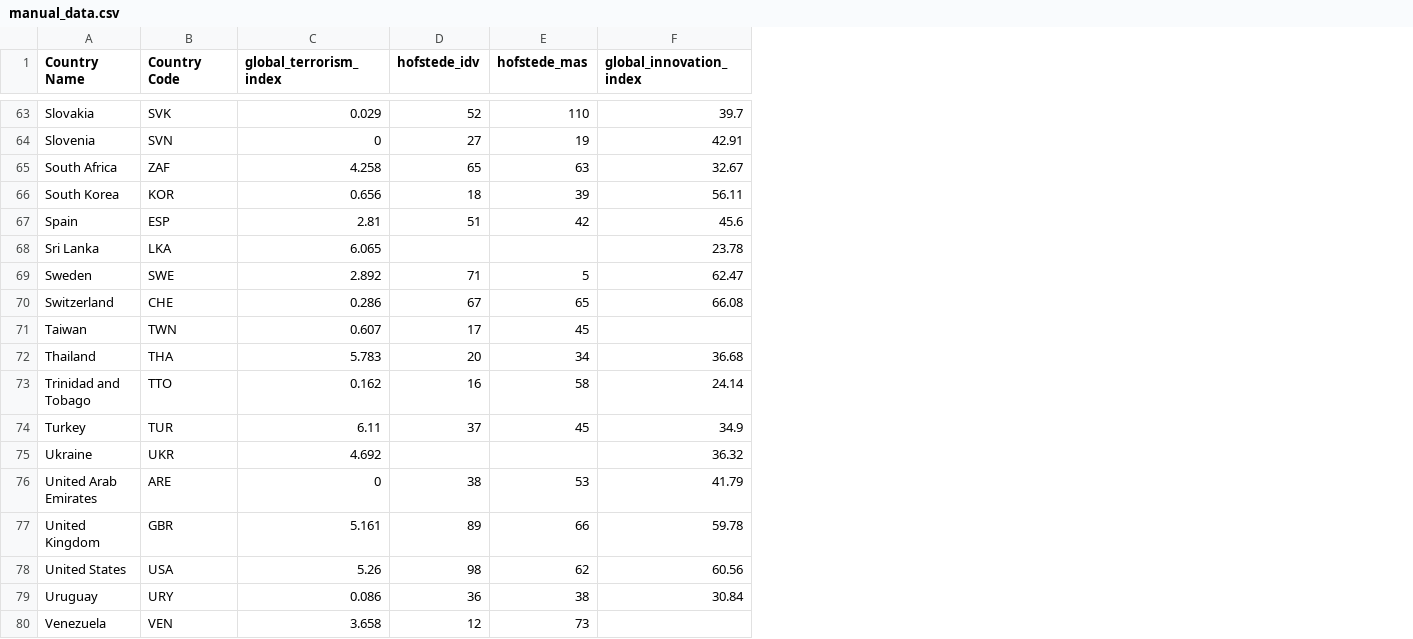
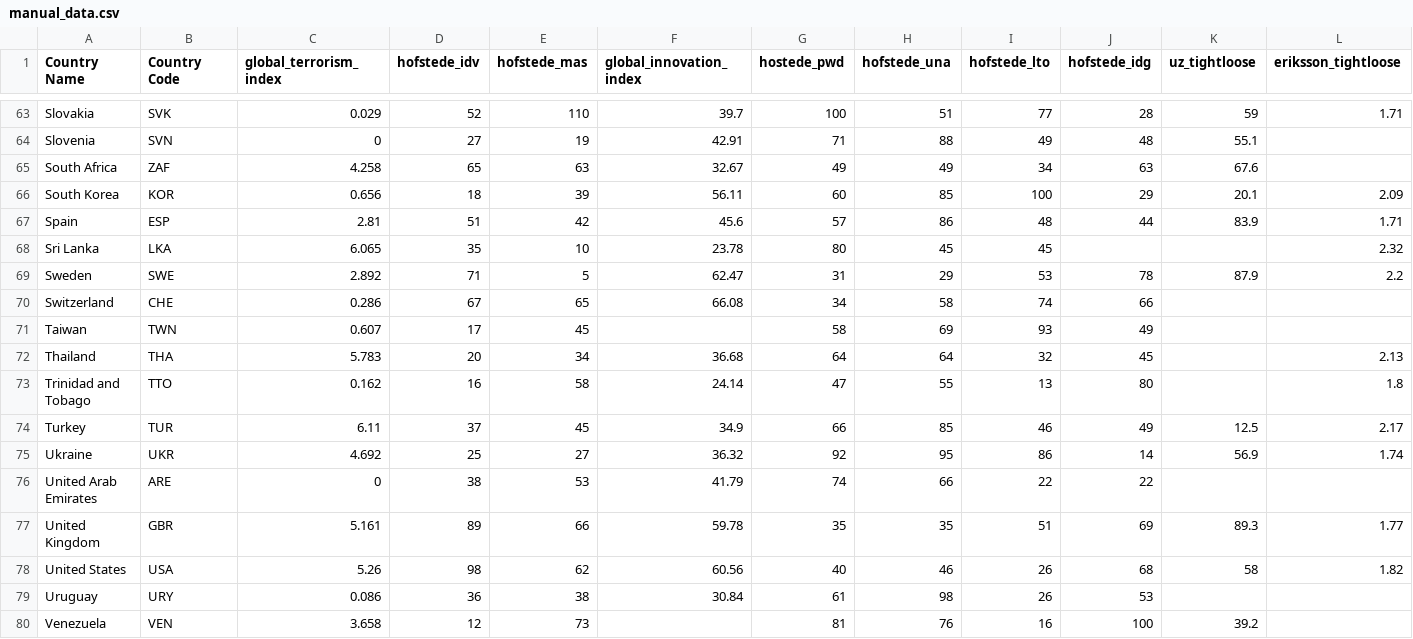
Before and after one commit to james-helium/national_courage, a CSV file: data/manual_data.csv, drawn as a sheet; only a part is shown, gaps mark what is left out; the diff covers the shown part only; the diff names each change by its address in the sheet, - before the commit and + after, or states it on an @@ line.

```diff
--- a/data/manual_data.csv
+++ b/data/manual_data.csv
+column G (hostede_pwd), rows 63-80: 100 | 71 | 49 | 60 | 57 | 80 | 31 | 34 | 58 | 64 | 47 | 66 | 92 | 74 | 35 | 40 | 61 | 81
+column H (hofstede_una), rows 63-80: 51 | 88 | 49 | 85 | 86 | 45 | 29 | 58 | 69 | 64 | 55 | 85 | 95 | 66 | 35 | 46 | 98 | 76
+column I (hofstede_lto), rows 63-80: 77 | 49 | 34 | 100 | 48 | 45 | 53 | 74 | 93 | 32 | 13 | 46 | 86 | 22 | 51 | 26 | 26 | 16
+column J (hofstede_idg), rows 63-80: 28 | 48 | 63 | 29 | 44 |  | 78 | 66 | 49 | 45 | 80 | 49 | 14 | 22 | 69 | 68 | 53 | 100
+column K (uz_tightloose), rows 63-80: 59 | 55.1 | 67.6 | 20.1 | 83.9 |  | 87.9 |  |  |  |  | 12.5 | 56.9 |  | 89.3 | 58 |  | 39.2
+column L (eriksson_tightloose), rows 63-78: 1.71 |  |  | 2.09 | 1.71 | 2.32 | 2.2 |  |  | 2.13 | 1.8 | 2.17 | 1.74 |  | 1.77 | 1.82
-D68 (hofstede_idv): (empty)
+D68 (hofstede_idv): 35
-E68 (hofstede_mas): (empty)
+E68 (hofstede_mas): 10
-D75 (hofstede_idv): (empty)
+D75 (hofstede_idv): 25
-E75 (hofstede_mas): (empty)
+E75 (hofstede_mas): 27
```
Also changed, not shown: 16 edited cells elsewhere in this file, 1 other file.
